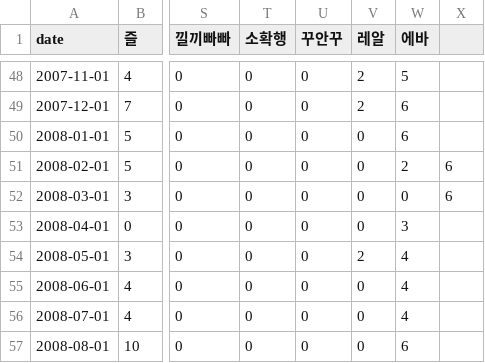
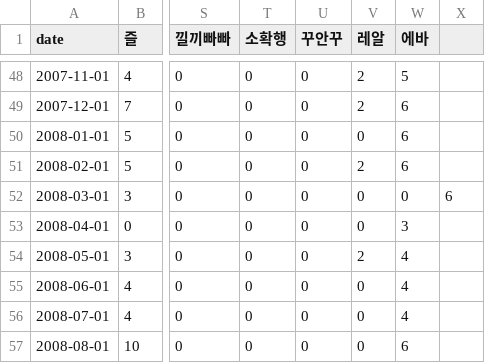
Before and after one commit to seojh1118/EBP, a CSV file: all_word_trends.csv, drawn as a sheet; only a part is shown, gaps mark what is left out; the diff names each change by its address in the sheet, - before the commit and + after, or states it on an @@ line.

Commit message:
Update all_word_trends.csv

```diff
--- a/all_word_trends.csv
+++ b/all_word_trends.csv
-V51 (레알): 0
+V51 (레알): 2
-W51 (에바): 2
+W51 (에바): 6
-X51: 6
+X51: (empty)
```
